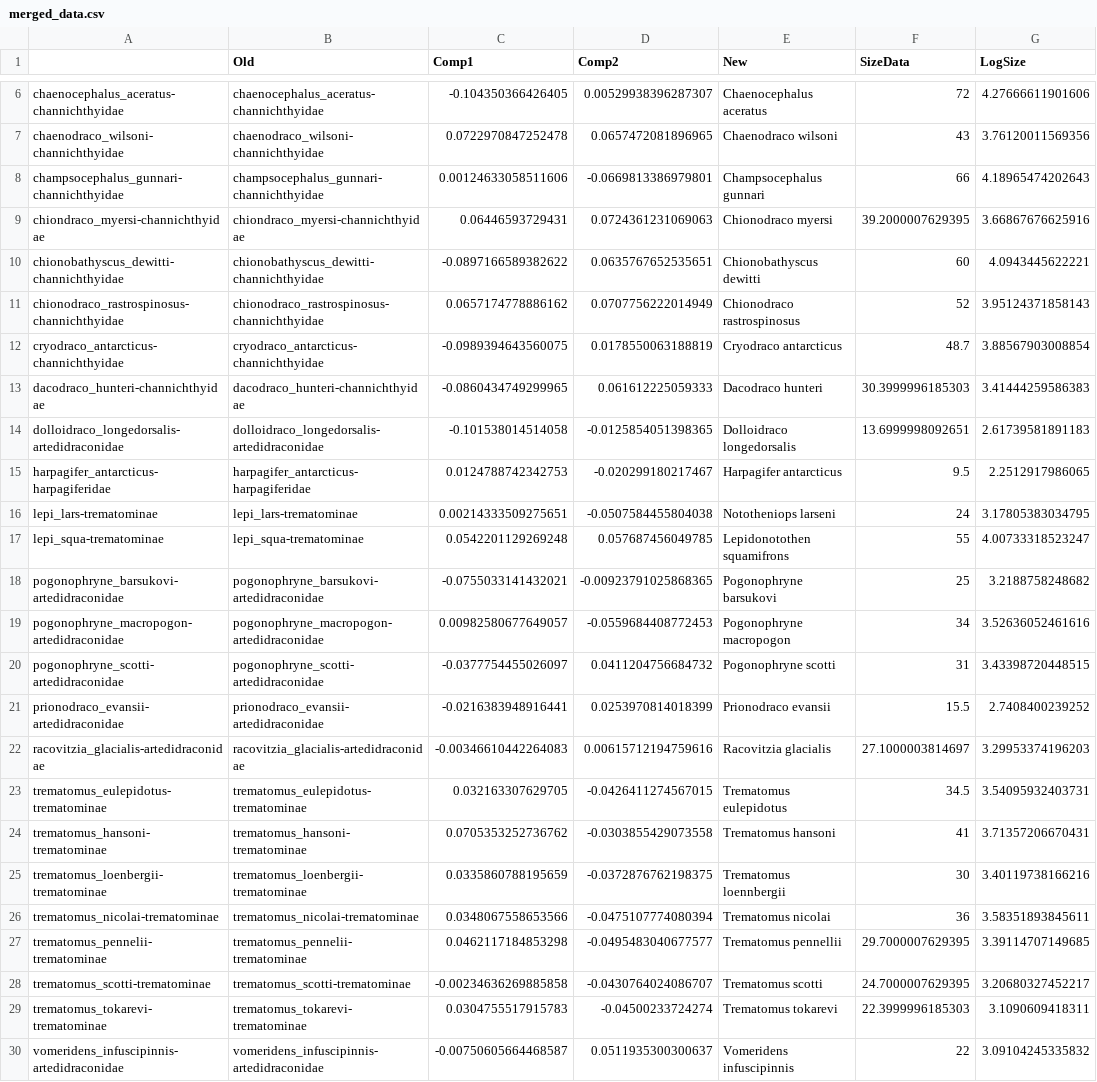
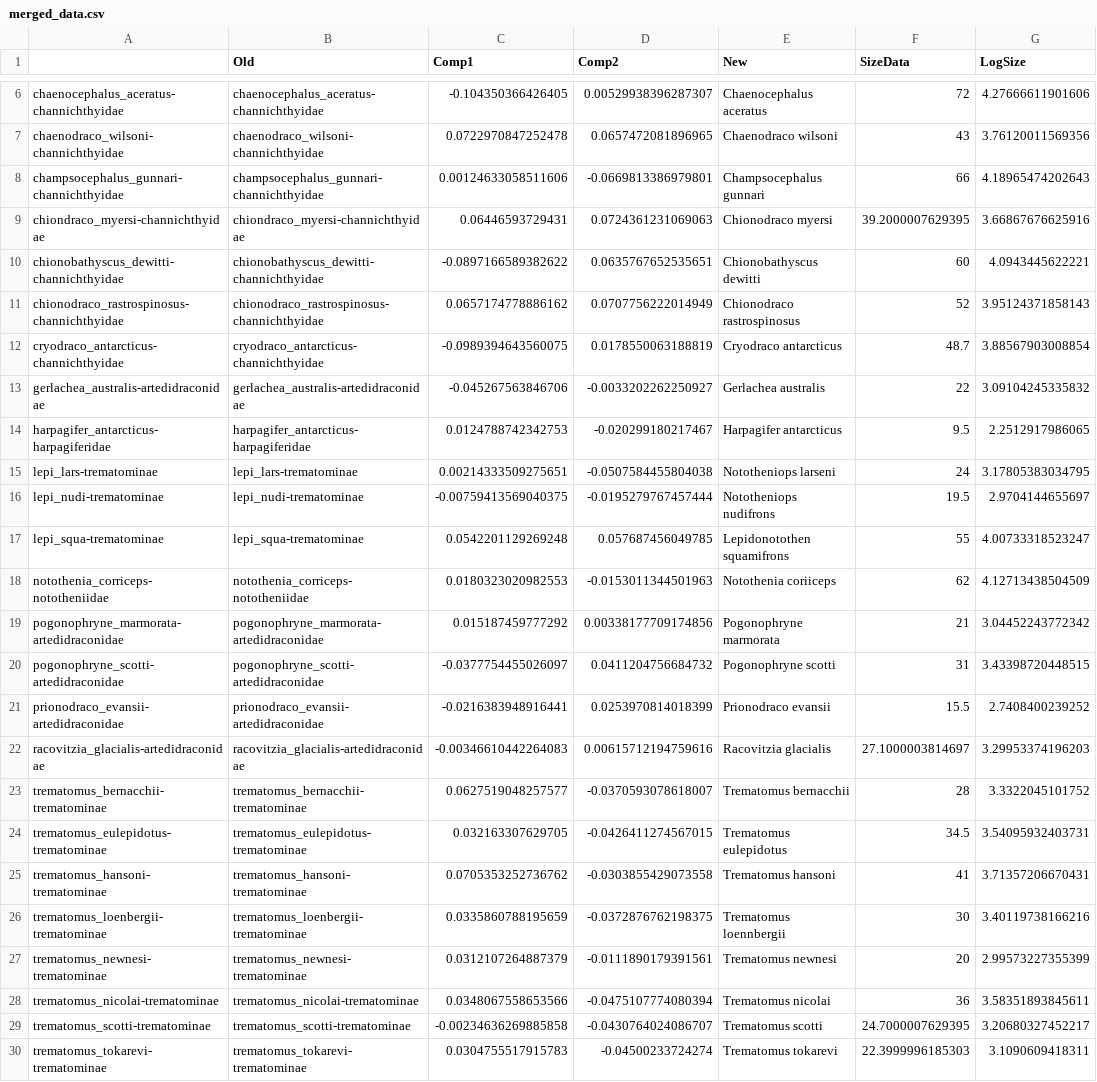
Before and after one commit to arielleZapata/Notothenioids-Research, a CSV file: all_analysis_data_n_code/p7_bodyLengthVsComps/merged_data.csv, drawn as a sheet; only a part is shown, gaps mark what is left out.

```diff
--- a/all_analysis_data_n_code/p7_bodyLengthVsComps/merged_data.csv
+++ b/all_analysis_data_n_code/p7_bodyLengthVsComps/merged_data.csv
@@ -12,9 +12,9 @@
 "cryodraco_antarcticus-channichthyidae","cryodraco_antarcticus-channichthyidae",-0.0989394643560075,0.0178550063188819,"Cryodraco antarcticus",48.7,3.88567903008854
-"dacodraco_hunteri-channichthyidae","dacodraco_hunteri-channichthyidae",-0.0860434749299965,0.061612225059333,"Dacodraco hunteri",30.3999996185303,3.41444259586383
-"dolloidraco_longedorsalis-artedidraconidae","dolloidraco_longedorsalis-artedidraconidae",-0.101538014514058,-0.0125854051398365,"Dolloidraco longedorsalis",13.6999998092651,2.61739581891183
+"gerlachea_australis-artedidraconidae","gerlachea_australis-artedidraconidae",-0.045267563846706,-0.0033202262250927,"Gerlachea australis",22,3.09104245335832
 "harpagifer_antarcticus-harpagiferidae","harpagifer_antarcticus-harpagiferidae",0.0124788742342753,-0.020299180217467,"Harpagifer antarcticus",9.5,2.2512917986065
 "lepi_lars-trematominae","lepi_lars-trematominae",0.00214333509275651,-0.0507584455804038,"Nototheniops larseni",24,3.17805383034795
+"lepi_nudi-trematominae","lepi_nudi-trematominae",-0.00759413569040375,-0.0195279767457444,"Nototheniops nudifrons",19.5,2.9704144655697
 "lepi_squa-trematominae","lepi_squa-trematominae",0.0542201129269248,0.057687456049785,"Lepidonotothen squamifrons",55,4.00733318523247
-"pogonophryne_barsukovi-artedidraconidae","pogonophryne_barsukovi-artedidraconidae",-0.0755033141432021,-0.00923791025868365,"Pogonophryne barsukovi",25,3.2188758248682
-"pogonophryne_macropogon-artedidraconidae","pogonophryne_macropogon-artedidraconidae",0.00982580677649057,-0.0559684408772453,"Pogonophryne macropogon",34,3.52636052461616
+"notothenia_corriceps-nototheniidae","notothenia_corriceps-nototheniidae",0.0180323020982553,-0.0153011344501963,"Notothenia coriiceps",62,4.12713438504509
+"pogonophryne_marmorata-artedidraconidae","pogonophryne_marmorata-artedidraconidae",0.015187459777292,0.00338177709174856,"Pogonophryne marmorata",21,3.04452243772342
 "pogonophryne_scotti-artedidraconidae","pogonophryne_scotti-artedidraconidae",-0.0377754455026097,0.0411204756684732,"Pogonophryne scotti",31,3.43398720448515
@@ -22,2 +22,3 @@
 "racovitzia_glacialis-artedidraconidae","racovitzia_glacialis-artedidraconidae",-0.00346610442264083,0.00615712194759616,"Racovitzia glacialis",27.1000003814697,3.29953374196203
+"trematomus_bernacchii-trematominae","trematomus_bernacchii-trematominae",0.0627519048257577,-0.0370593078618007,"Trematomus bernacchii",28,3.3322045101752
 "trematomus_eulepidotus-trematominae","trematomus_eulepidotus-trematominae",0.032163307629705,-0.0426411274567015,"Trematomus eulepidotus",34.5,3.54095932403731
@@ -25,6 +26,5 @@
 "trematomus_loenbergii-trematominae","trematomus_loenbergii-trematominae",0.0335860788195659,-0.0372876762198375,"Trematomus loennbergii",30,3.40119738166216
+"trematomus_newnesi-trematominae","trematomus_newnesi-trematominae",0.0312107264887379,-0.0111890179391561,"Trematomus newnesi",20,2.99573227355399
 "trematomus_nicolai-trematominae","trematomus_nicolai-trematominae",0.0348067558653566,-0.0475107774080394,"Trematomus nicolai",36,3.58351893845611
-"trematomus_pennelii-trematominae","trematomus_pennelii-trematominae",0.0462117184853298,-0.0495483040677577,"Trematomus pennellii",29.7000007629395,3.39114707149685
 "trematomus_scotti-trematominae","trematomus_scotti-trematominae",-0.00234636269885858,-0.0430764024086707,"Trematomus scotti",24.7000007629395,3.20680327452217
 "trematomus_tokarevi-trematominae","trematomus_tokarevi-trematominae",0.0304755517915783,-0.04500233724274,"Trematomus tokarevi",22.3999996185303,3.1090609418311
-"vomeridens_infuscipinnis-artedidraconidae","vomeridens_infuscipinnis-artedidraconidae",-0.00750605664468587,0.0511935300300637,"Vomeridens infuscipinnis",22,3.09104245335832
```
Also changed, not shown: all_analysis_data_n_code/p0_initial_files/FIXEDdepthNames.csv, 33 other files.
